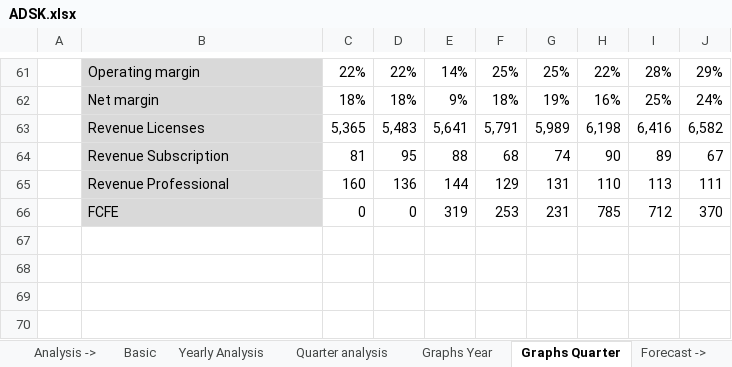
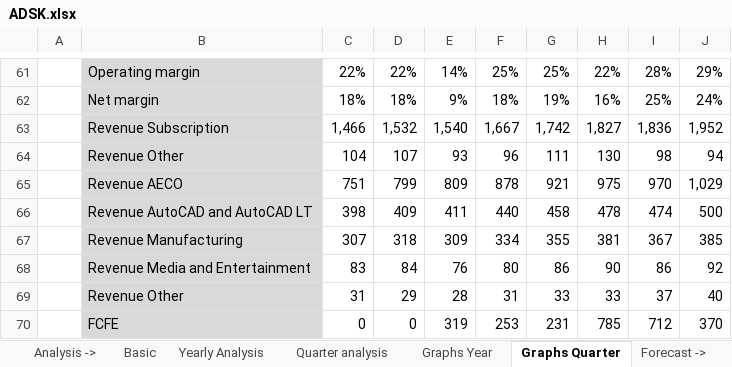
Before and after one commit to ady28/Finance-StockLists, an Excel workbook: ADSK.xlsx, sheet Graphs Quarter, drawn as a sheet; only a part is shown, gaps mark what is left out; values as stored, in another font and other column widths than the file's, no borders; charts and pictures not drawn; removed rows and columns are numbered as before the commit, all else as after; the diff names each change by its address in the sheet, - before the commit and + after, or states it on an @@ line.

```diff
--- a/ADSK.xlsx (sheet Graphs Quarter)
+++ b/ADSK.xlsx (sheet Graphs Quarter)
-row 63:  | Revenue Licenses | 5,365 | 5,483 | 5,641 | 5,791 | 5,989 | 6,198 | 6,416 | 6,582
-row 64:  | Revenue Subscription | 81 | 95 | 88 | 68 | 74 | 90 | 89 | 67
-row 65:  | Revenue Professional | 160 | 136 | 144 | 129 | 131 | 110 | 113 | 111
+row 63:  | Revenue Subscription | 1,466 | 1,532 | 1,540 | 1,667 | 1,742 | 1,827 | 1,836 | 1,952
+row 64:  | Revenue Other | 104 | 107 | 93 | 96 | 111 | 130 | 98 | 94
+row 65:  | Revenue AECO | 751 | 799 | 809 | 878 | 921 | 975 | 970 | 1,029
+row 66:  | Revenue AutoCAD and AutoCAD LT | 398 | 409 | 411 | 440 | 458 | 478 | 474 | 500
+row 67:  | Revenue Manufacturing | 307 | 318 | 309 | 334 | 355 | 381 | 367 | 385
+row 68:  | Revenue Media and Entertainment | 83 | 84 | 76 | 80 | 86 | 90 | 86 | 92
+row 69:  | Revenue Other | 31 | 29 | 28 | 31 | 33 | 33 | 37 | 40
```
Also changed, not shown: sheet Revenue, sheet Statement, sheet COGS & OpEx, sheet Graphs Year, sheet Quarter analysis, sheet WC & Investments, 9 more sheets, formulas that keep their value, charts or pictures.
